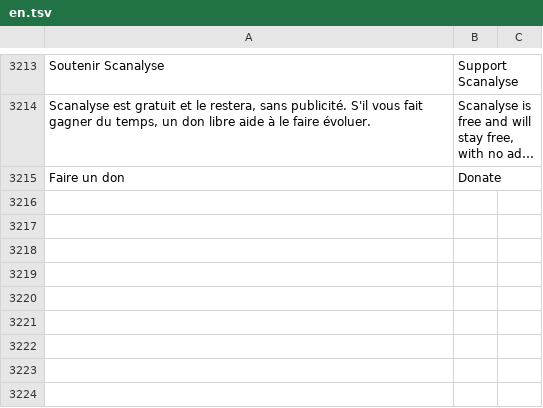
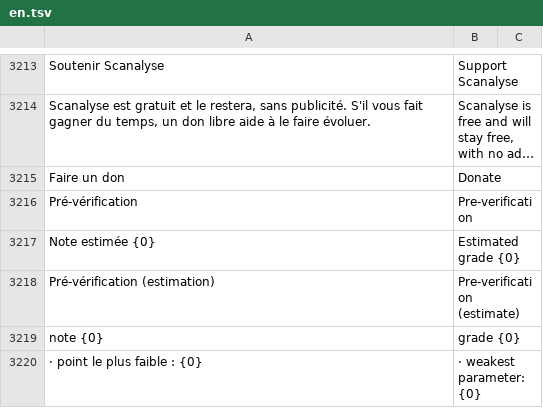
Before and after one commit to Kanard-Compagny/scanalyse, a TSV file: src/Scanalyse.Desktop/Lang/en.tsv, drawn as a sheet; only a part is shown, gaps mark what is left out; long unchanged cells end in …; the diff covers the shown part only; the diff names each change by its address in the sheet, - before the commit and + after, or states it on an @@ line.

```diff
--- a/src/Scanalyse.Desktop/Lang/en.tsv
+++ b/src/Scanalyse.Desktop/Lang/en.tsv
+row 3216: Pré-vérification | Pre-verification
+row 3217: Note estimée {0} | Estimated grade {0}
+row 3218: Pré-vérification (estimation) | Pre-verification (estimate)
+row 3219: note {0} | grade {0}
+row 3220: · point le plus faible : {0} | · weakest parameter: {0}
```
Also changed, not shown: 46 added rows elsewhere in this file, 5 other files.
